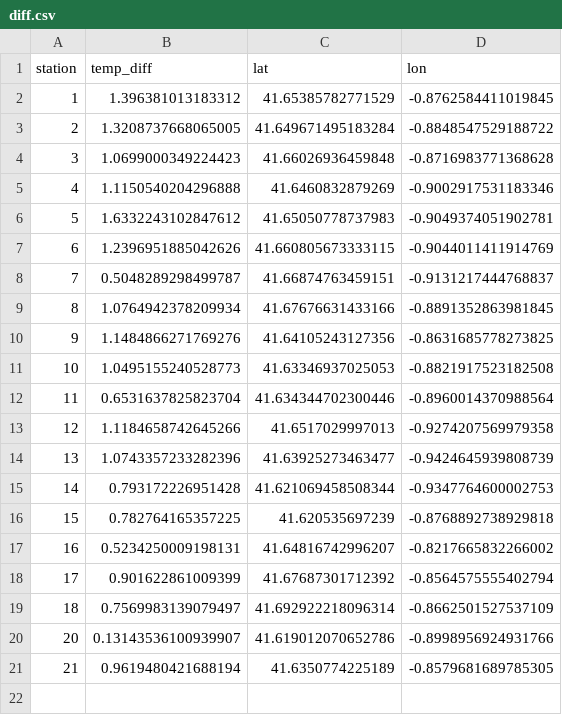
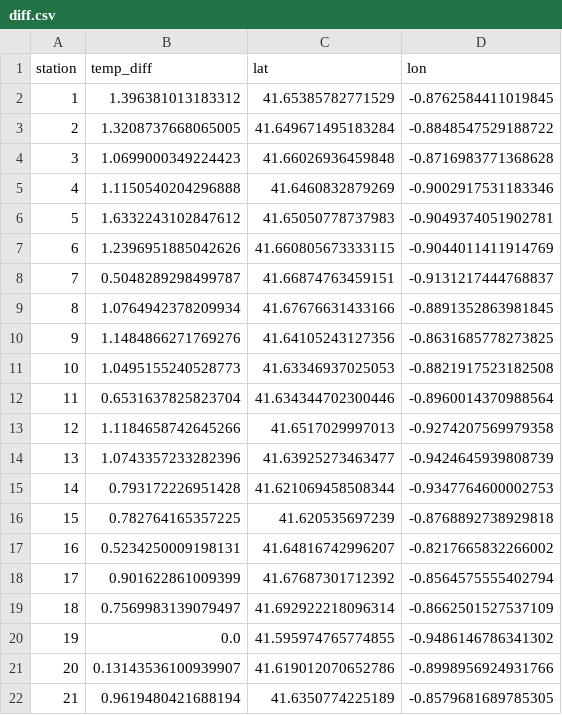
Before and after one commit to ayubero/uhi, a CSV file: zaragoza/bd_ayuntamiento/diff.csv, drawn as a sheet; the diff names each change by its address in the sheet, - before the commit and + after, or states it on an @@ line.

```diff
--- a/zaragoza/bd_ayuntamiento/diff.csv
+++ b/zaragoza/bd_ayuntamiento/diff.csv
+row 20: 19 | 0.0 | 41.595974765774855 | -0.9486146786341302
```
Also changed, not shown: zaragoza/data.csv, 14 other files.
